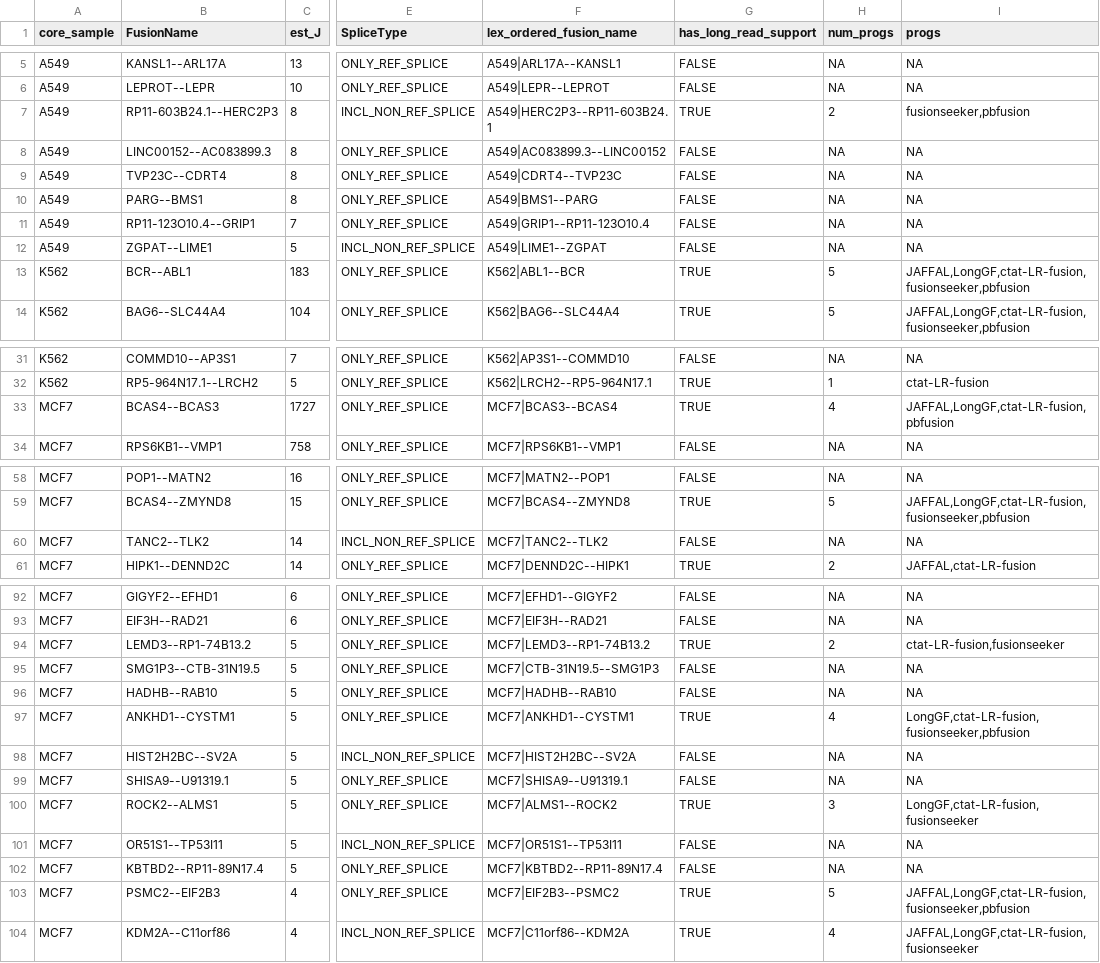
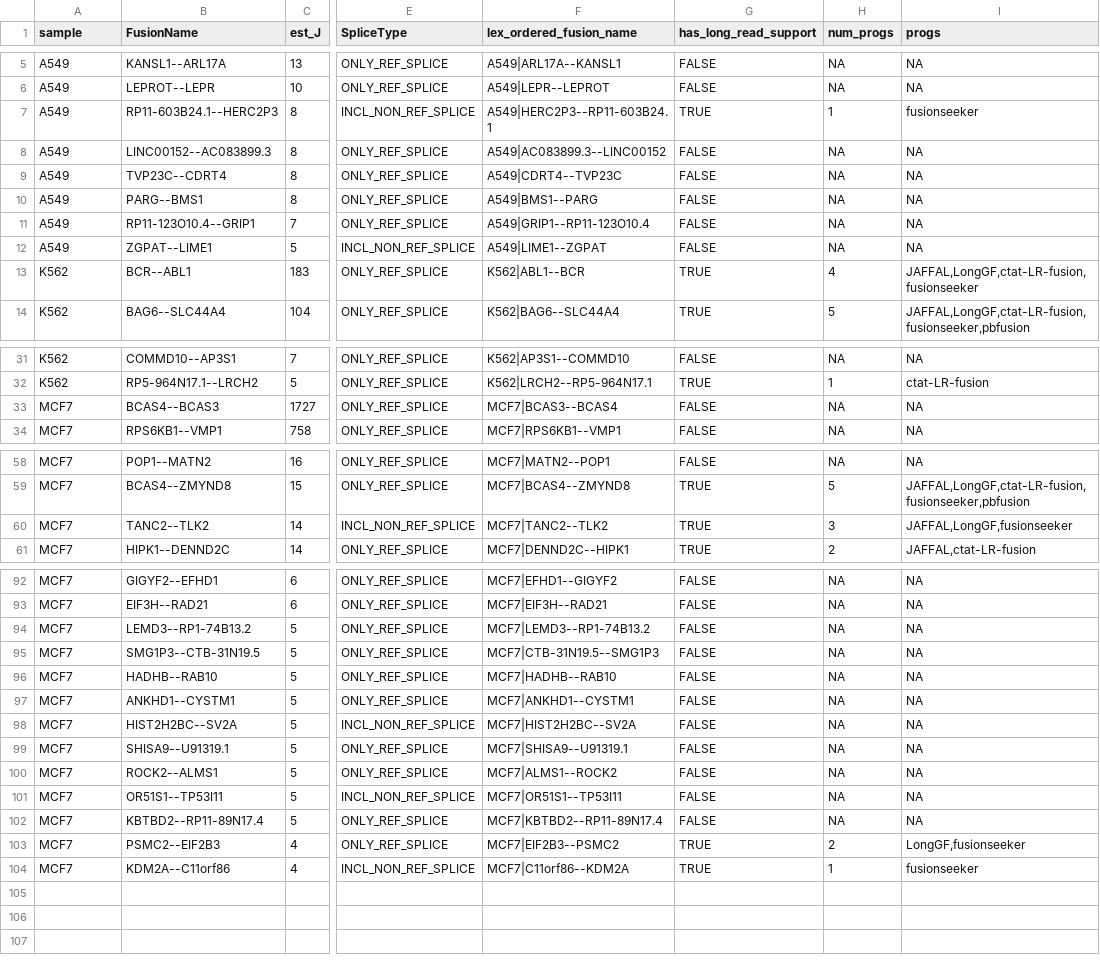
Before and after one commit to broadinstitute/CTAT-LRF-Paper, a TSV file: 5.Misc/5.3.SGNex_ONT_eval/5.3.1.SGNex_Matched_Illumina/StarFusion_SGNEx_Illumina.tsv, drawn as a sheet; only a part is shown, gaps mark what is left out; the diff covers the shown part only; the diff names each change by its address in the sheet, - before the commit and + after, or states it on an @@ line.

Commit message:
update for valid fusion list ONT

```diff
--- a/5.Misc/5.3.SGNex_ONT_eval/5.3.1.SGNex_Matched_Illumina/StarFusion_SGNEx_Illumina.tsv
+++ b/5.Misc/5.3.SGNex_ONT_eval/5.3.1.SGNex_Matched_Illumina/StarFusion_SGNEx_Illumina.tsv
-A1: core_sample
+A1: sample
-H7 (num_progs): 2
+H7 (num_progs): 1
-I7 (progs): fusionseeker,pbfusion
+I7 (progs): fusionseeker
-H13 (num_progs): 5
+H13 (num_progs): 4
-I13 (progs): JAFFAL,LongGF,ctat-LR-fusion,fusionseeker,pbfusion
+I13 (progs): JAFFAL,LongGF,ctat-LR-fusion,fusionseeker
-G33 (has_long_read_support): TRUE
+G33 (has_long_read_support): FALSE
-H33 (num_progs): 4
+H33 (num_progs): NA
-I33 (progs): JAFFAL,LongGF,ctat-LR-fusion,pbfusion
+I33 (progs): NA
-G60 (has_long_read_support): FALSE
+G60 (has_long_read_support): TRUE
-H60 (num_progs): NA
+H60 (num_progs): 3
-I60 (progs): NA
+I60 (progs): JAFFAL,LongGF,fusionseeker
-G94 (has_long_read_support): TRUE
+G94 (has_long_read_support): FALSE
-H94 (num_progs): 2
+H94 (num_progs): NA
-I94 (progs): ctat-LR-fusion,fusionseeker
+I94 (progs): NA
-G97 (has_long_read_support): TRUE
+G97 (has_long_read_support): FALSE
-H97 (num_progs): 4
+H97 (num_progs): NA
-I97 (progs): LongGF,ctat-LR-fusion,fusionseeker,pbfusion
+I97 (progs): NA
-G100 (has_long_read_support): TRUE
+G100 (has_long_read_support): FALSE
-H100 (num_progs): 3
+H100 (num_progs): NA
-I100 (progs): LongGF,ctat-LR-fusion,fusionseeker
+I100 (progs): NA
-H103 (num_progs): 5
+H103 (num_progs): 2
-I103 (progs): JAFFAL,LongGF,ctat-LR-fusion,fusionseeker,pbfusion
+I103 (progs): LongGF,fusionseeker
-H104 (num_progs): 4
+H104 (num_progs): 1
-I104 (progs): JAFFAL,LongGF,ctat-LR-fusion,fusionseeker
+I104 (progs): fusionseeker
```
Also changed, not shown: 31 edited cells elsewhere in this file, 5.Misc/5.3.SGNex_ONT_eval/5.3.1.SGNex_Matched_Illumina/Arriba_SGNEx_Illumina.tsv, 9 other files.
